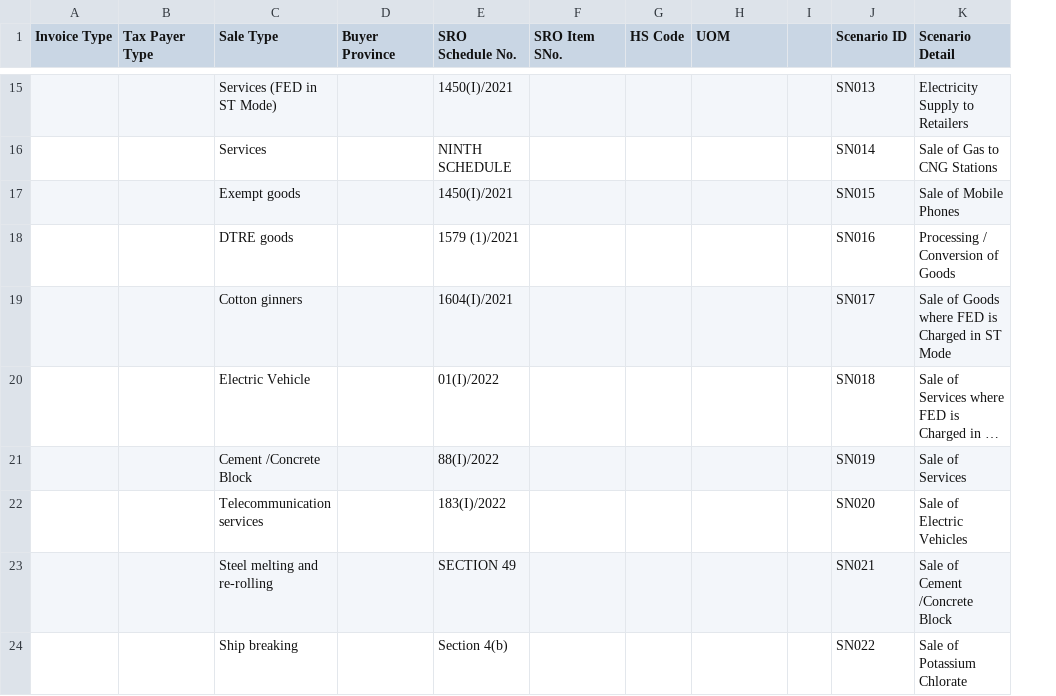
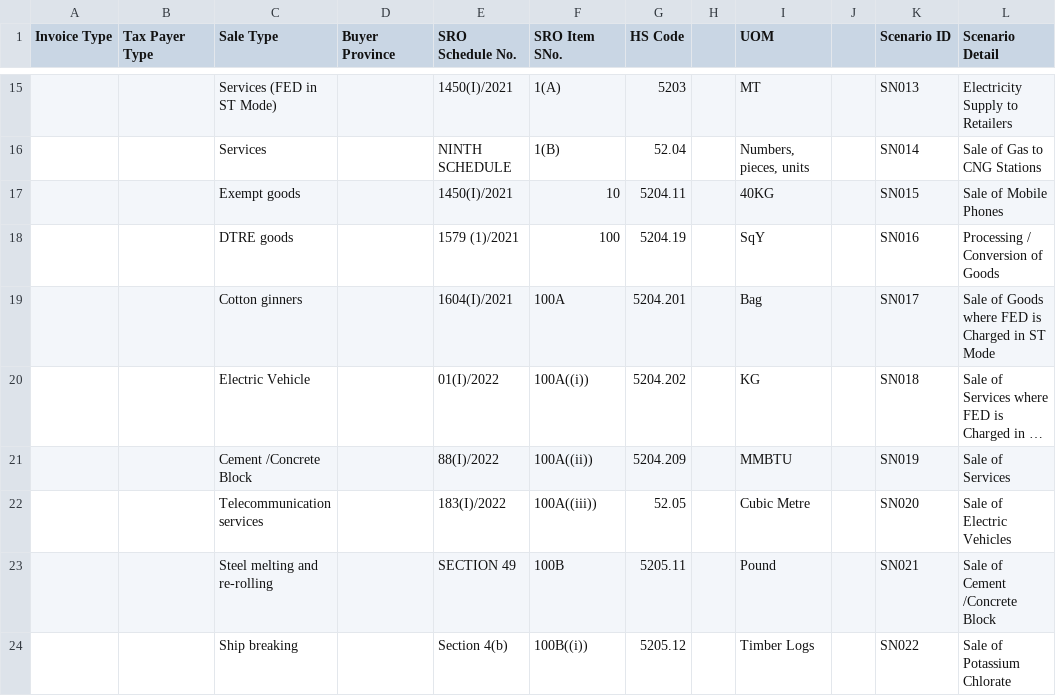
Before and after one commit to ERPNEXT-PAKISTAN/FBR-Pakistan, a CSV file: FBR Pakistan Doctype.csv, drawn as a sheet; only a part is shown, gaps mark what is left out; long unchanged cells end in …; addresses are those after the commit; the diff covers the shown part only; the diff names each change by its address in the sheet, - before the commit and + after, or states it on an @@ line.

```diff
--- a/FBR Pakistan Doctype.csv
+++ b/FBR Pakistan Doctype.csv
+column H, empty
-F15 (SRO Item SNo.): (empty)
+F15 (SRO Item SNo.): 1(A)
-G15 (HS Code): (empty)
+G15 (HS Code): 5203
-I15 (UOM): (empty)
+I15 (UOM): MT
-F16 (SRO Item SNo.): (empty)
+F16 (SRO Item SNo.): 1(B)
-G16 (HS Code): (empty)
+G16 (HS Code): 52.04
-I16 (UOM): (empty)
+I16 (UOM): Numbers, pieces, units
-F17 (SRO Item SNo.): (empty)
+F17 (SRO Item SNo.): 10
-G17 (HS Code): (empty)
+G17 (HS Code): 5204.11
-I17 (UOM): (empty)
+I17 (UOM): 40KG
-F18 (SRO Item SNo.): (empty)
+F18 (SRO Item SNo.): 100
-G18 (HS Code): (empty)
+G18 (HS Code): 5204.19
-I18 (UOM): (empty)
+I18 (UOM): SqY
-F19 (SRO Item SNo.): (empty)
+F19 (SRO Item SNo.): 100A
-G19 (HS Code): (empty)
+G19 (HS Code): 5204.201
-I19 (UOM): (empty)
+I19 (UOM): Bag
-F20 (SRO Item SNo.): (empty)
+F20 (SRO Item SNo.): 100A((i))
-G20 (HS Code): (empty)
+G20 (HS Code): 5204.202
-I20 (UOM): (empty)
+I20 (UOM): KG
-F21 (SRO Item SNo.): (empty)
+F21 (SRO Item SNo.): 100A((ii))
-G21 (HS Code): (empty)
+G21 (HS Code): 5204.209
-I21 (UOM): (empty)
+I21 (UOM): MMBTU
-F22 (SRO Item SNo.): (empty)
+F22 (SRO Item SNo.): 100A((iii))
-G22 (HS Code): (empty)
+G22 (HS Code): 52.05
-I22 (UOM): (empty)
+I22 (UOM): Cubic Metre
-F23 (SRO Item SNo.): (empty)
+F23 (SRO Item SNo.): 100B
-G23 (HS Code): (empty)
+G23 (HS Code): 5205.11
-I23 (UOM): (empty)
+I23 (UOM): Pound
-F24 (SRO Item SNo.): (empty)
+F24 (SRO Item SNo.): 100B((i))
-G24 (HS Code): (empty)
+G24 (HS Code): 5205.12
-I24 (UOM): (empty)
+I24 (UOM): Timber Logs
```
Also changed, not shown: 10 added rows, 10 removed rows and 51 edited cells elsewhere in this file.
